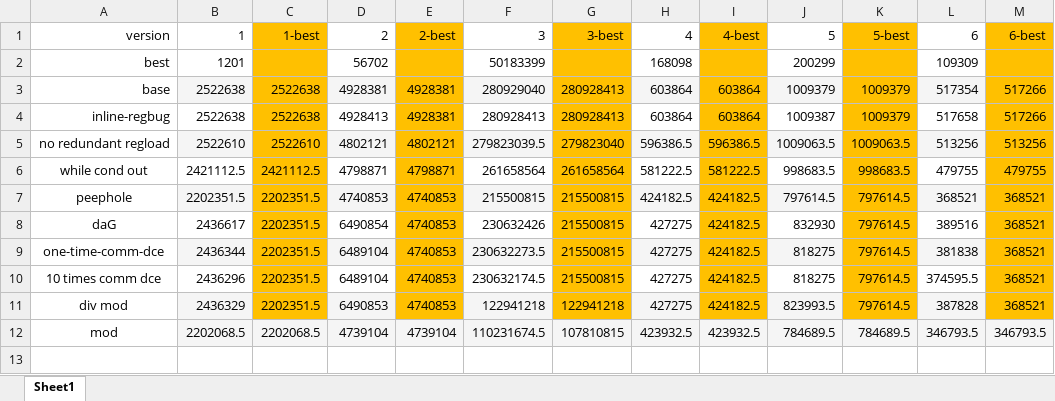
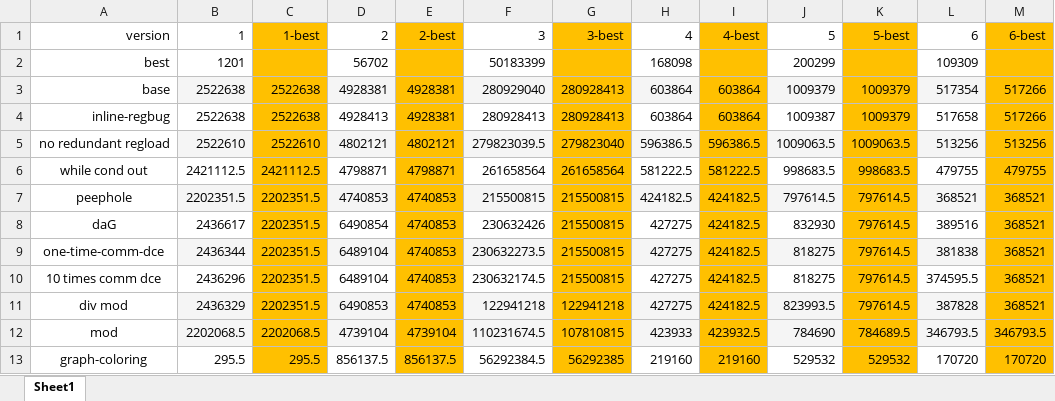
Before and after one commit to rfhits/2021-Fall-BUAA-Compiler_Technology, an Excel workbook: versions/rank.xlsx, sheet Sheet1, drawn as a sheet; values as stored, in another font and other column widths than the file's, no borders; the diff names each change by its address in the sheet, - before the commit and + after, or states it on an @@ line.

Commit message:
upd rank

```diff
--- a/versions/rank.xlsx (sheet Sheet1)
+++ b/versions/rank.xlsx (sheet Sheet1)
-C12 fill: #F5F5F5
+C12 fill: #FFC000
-E12 fill: #F5F5F5
+E12 fill: #FFC000
-G12 fill: #F5F5F5
+G12 fill: #FFC000
-H12: 423932.5
+H12: 423933
-I12 fill: #F5F5F5
+I12 fill: #FFC000
-J12: 784689.5
+J12: 784690
-K12 fill: #F5F5F5
+K12 fill: #FFC000
-M12 fill: #F5F5F5
+M12 fill: #FFC000
+row 13: graph-coloring | 295.5 | 295.5 | 856137.5 | 856137.5 | 56292384.5 | 56292385 | 219160 | 219160 | 529532 | 529532 | 170720 | 170720
```
